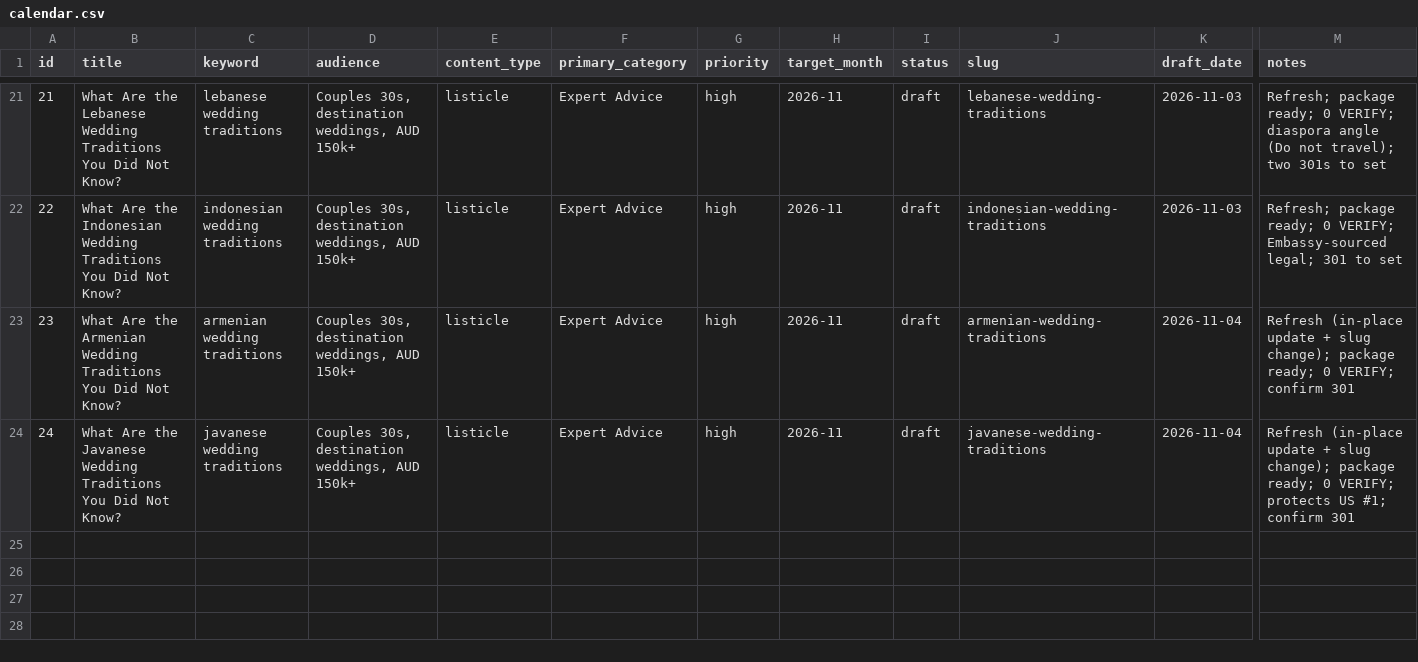
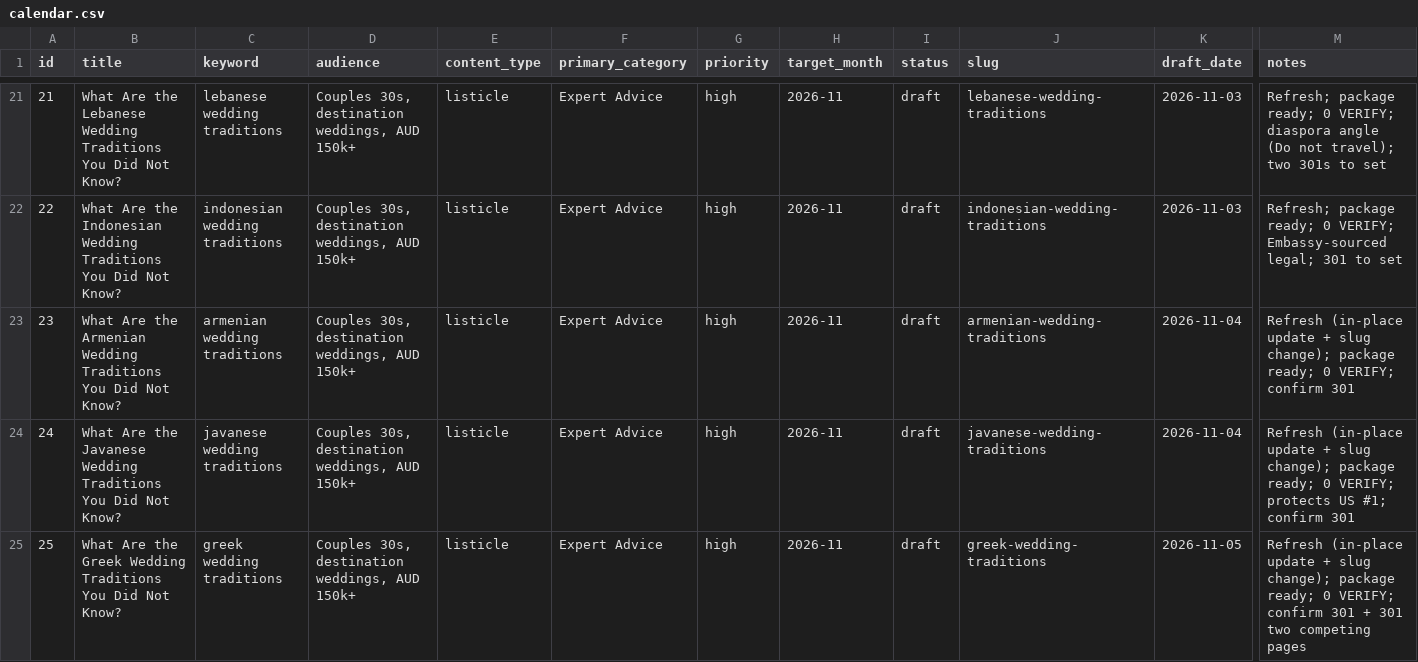
Before and after one commit to christianbraga-cpu/ForWork, a CSV file: content/calendar.csv, drawn as a sheet; only a part is shown, gaps mark what is left out; rows hold the shown columns only; the diff names each change by its address in the sheet, - before the commit and + after, or states it on an @@ line.

```diff
--- a/content/calendar.csv
+++ b/content/calendar.csv
+row 25: 25 | What Are the Greek Wedding Traditions You Did Not Know? | greek wedding traditions | Couples 30s, destination weddings, AUD 150k+ | listicle | Expert Advice | high | 2026-11 | draft | greek-wedding-traditions | 2026-11-05 | Refresh (in-place update + slug change); package ready; 0 VERIFY; confirm 301 + 301 two competing pages
```
Also changed, not shown: content-system/seo/link-map.csv, 7 other files.
